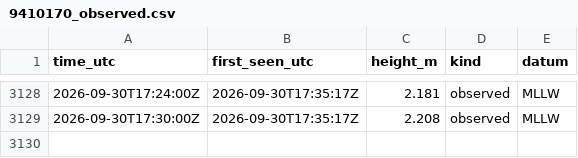
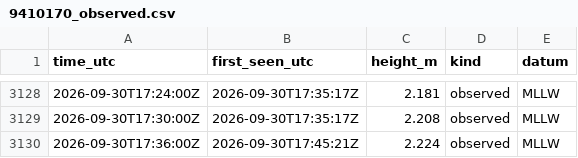
Before and after one commit to ptrrdrck/nado-waves, a CSV file: data/tide/9410170_observed.csv, drawn as a sheet; only a part is shown, gaps mark what is left out; the diff names each change by its address in the sheet, - before the commit and + after, or states it on an @@ line.

```diff
--- a/data/tide/9410170_observed.csv
+++ b/data/tide/9410170_observed.csv
+row 3130: 2026-09-30T17:36:00Z | 2026-09-30T17:45:21Z | 2.224 | observed | MLLW
```
Also changed, not shown: data/spectra/46232/a1.csv, data/spectra/46232/c11.csv.
